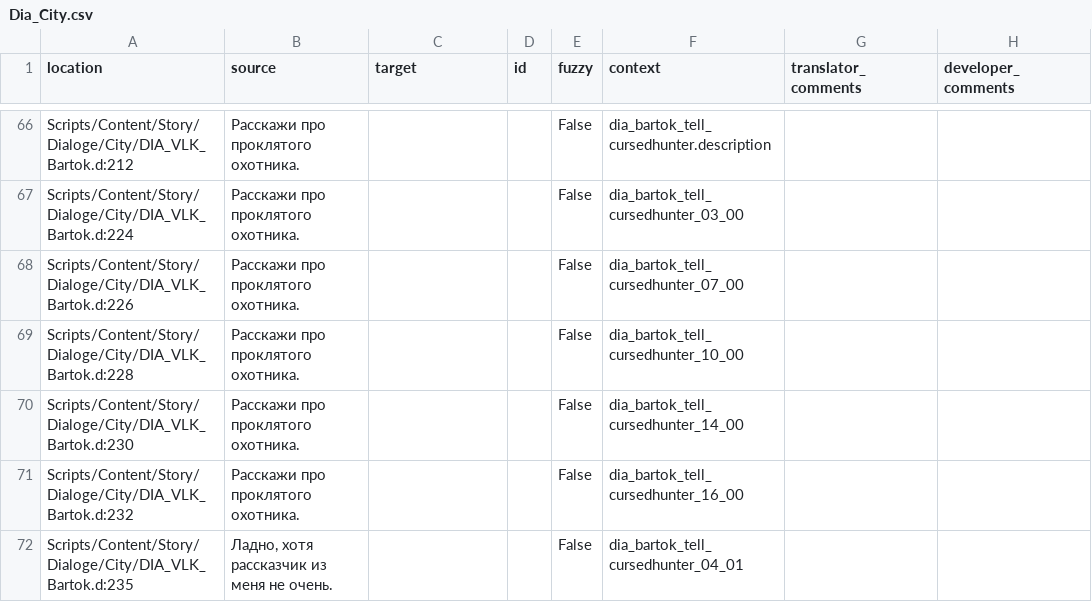
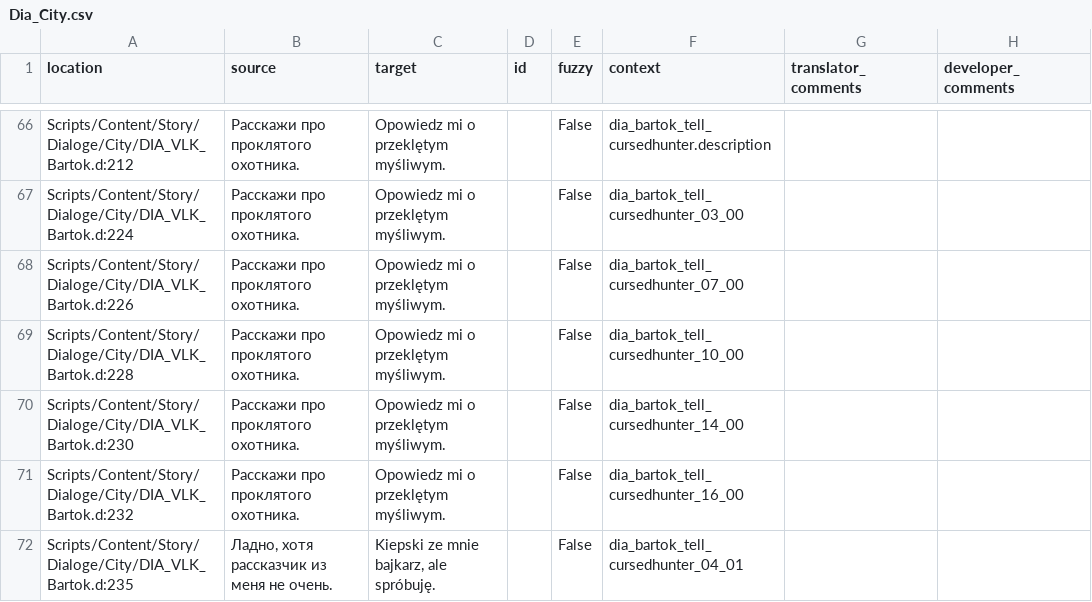
Before and after one commit to auronen/Mushroomers-Gothic-II-NoR-Mod-, a CSV file: .translations/pl/Dia_City.csv, drawn as a sheet; only a part is shown, gaps mark what is left out; the diff covers the shown part only.

```diff
--- a/.translations/pl/Dia_City.csv
+++ b/.translations/pl/Dia_City.csv
@@ -66,7 +66,7 @@
-"Scripts/Content/Story/Dialoge/City/DIA_VLK_Bartok.d:212","Расскажи про проклятого охотника.","","","False","dia_bartok_tell_cursedhunter.description","",""
-"Scripts/Content/Story/Dialoge/City/DIA_VLK_Bartok.d:224","Расскажи про проклятого охотника.","","","False","dia_bartok_tell_cursedhunter_03_00","",""
-"Scripts/Content/Story/Dialoge/City/DIA_VLK_Bartok.d:226","Расскажи про проклятого охотника.","","","False","dia_bartok_tell_cursedhunter_07_00","",""
-"Scripts/Content/Story/Dialoge/City/DIA_VLK_Bartok.d:228","Расскажи про проклятого охотника.","","","False","dia_bartok_tell_cursedhunter_10_00","",""
-"Scripts/Content/Story/Dialoge/City/DIA_VLK_Bartok.d:230","Расскажи про проклятого охотника.","","","False","dia_bartok_tell_cursedhunter_14_00","",""
-"Scripts/Content/Story/Dialoge/City/DIA_VLK_Bartok.d:232","Расскажи про проклятого охотника.","","","False","dia_bartok_tell_cursedhunter_16_00","",""
-"Scripts/Content/Story/Dialoge/City/DIA_VLK_Bartok.d:235","Ладно, хотя рассказчик из меня не очень.","","","False","dia_bartok_tell_cursedhunter_04_01","",""
+"Scripts/Content/Story/Dialoge/City/DIA_VLK_Bartok.d:212","Расскажи про проклятого охотника.","Opowiedz mi o przeklętym myśliwym.","","False","dia_bartok_tell_cursedhunter.description","",""
+"Scripts/Content/Story/Dialoge/City/DIA_VLK_Bartok.d:224","Расскажи про проклятого охотника.","Opowiedz mi o przeklętym myśliwym.","","False","dia_bartok_tell_cursedhunter_03_00","",""
+"Scripts/Content/Story/Dialoge/City/DIA_VLK_Bartok.d:226","Расскажи про проклятого охотника.","Opowiedz mi o przeklętym myśliwym.","","False","dia_bartok_tell_cursedhunter_07_00","",""
+"Scripts/Content/Story/Dialoge/City/DIA_VLK_Bartok.d:228","Расскажи про проклятого охотника.","Opowiedz mi o przeklętym myśliwym.","","False","dia_bartok_tell_cursedhunter_10_00","",""
+"Scripts/Content/Story/Dialoge/City/DIA_VLK_Bartok.d:230","Расскажи про проклятого охотника.","Opowiedz mi o przeklętym myśliwym.","","False","dia_bartok_tell_cursedhunter_14_00","",""
+"Scripts/Content/Story/Dialoge/City/DIA_VLK_Bartok.d:232","Расскажи про проклятого охотника.","Opowiedz mi o przeklętym myśliwym.","","False","dia_bartok_tell_cursedhunter_16_00","",""
+"Scripts/Content/Story/Dialoge/City/DIA_VLK_Bartok.d:235","Ладно, хотя рассказчик из меня не очень.","Kiepski ze mnie bajkarz, ale spróbuję.","","False","dia_bartok_tell_cursedhunter_04_01","",""
```
Also changed, not shown: 52 edited cells elsewhere in this file.
